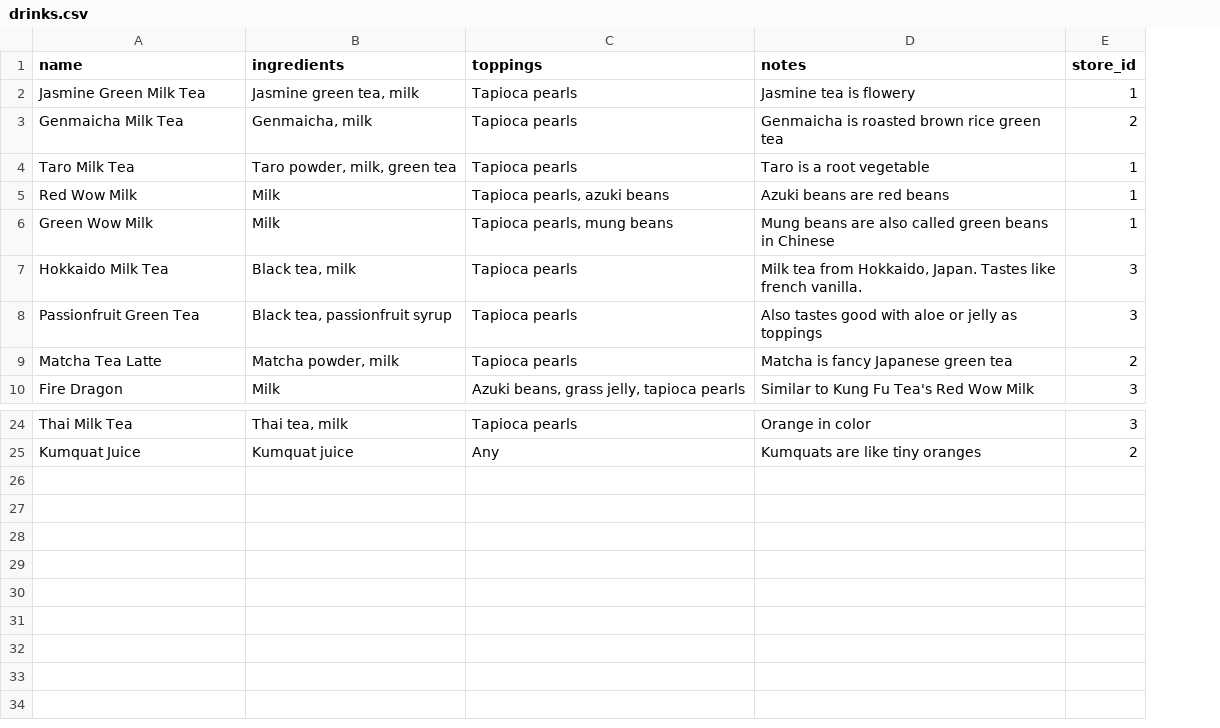
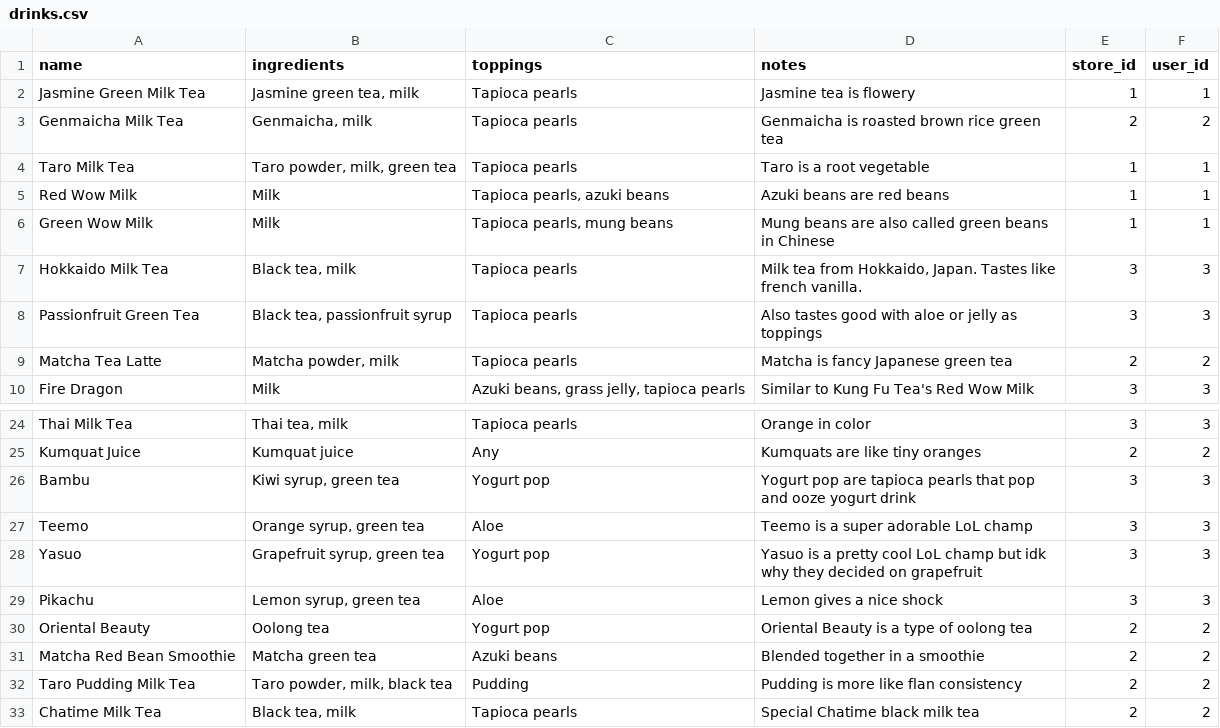
Before and after one commit to seatuna/bubble-tea-api, a CSV file: data/drinks.csv, drawn as a sheet; only a part is shown, gaps mark what is left out; the diff names each change by its address in the sheet, - before the commit and + after, or states it on an @@ line.

Commit message:
Add db seed data

```diff
--- a/data/drinks.csv
+++ b/data/drinks.csv
+column F (user_id), rows 2-10: 1 | 2 | 1 | 1 | 1 | 3 | 3 | 2 | 3; rows 24-25: 3 | 2
+row 26: Bambu | Kiwi syrup, green tea | Yogurt pop | Yogurt pop are tapioca pearls that pop and ooze yogurt drink | 3 | 3
+row 27: Teemo | Orange syrup, green tea | Aloe | Teemo is a super adorable LoL champ | 3 | 3
+row 28: Yasuo | Grapefruit syrup, green tea | Yogurt pop | Yasuo is a pretty cool LoL champ but idk why they decided on grapefruit | 3 | 3
+row 29: Pikachu | Lemon syrup, green tea | Aloe | Lemon gives a nice shock | 3 | 3
+row 30: Oriental Beauty | Oolong tea | Yogurt pop | Oriental Beauty is a type of oolong tea | 2 | 2
+row 31: Matcha Red Bean Smoothie | Matcha green tea | Azuki beans | Blended together in a smoothie | 2 | 2
+row 32: Taro Pudding Milk Tea | Taro powder, milk, black tea | Pudding | Pudding is more like flan consistency | 2 | 2
+row 33: Chatime Milk Tea | Black tea, milk | Tapioca pearls | Special Chatime black milk tea | 2 | 2
```
Also changed, not shown: data/stores.csv, 3 other files.
